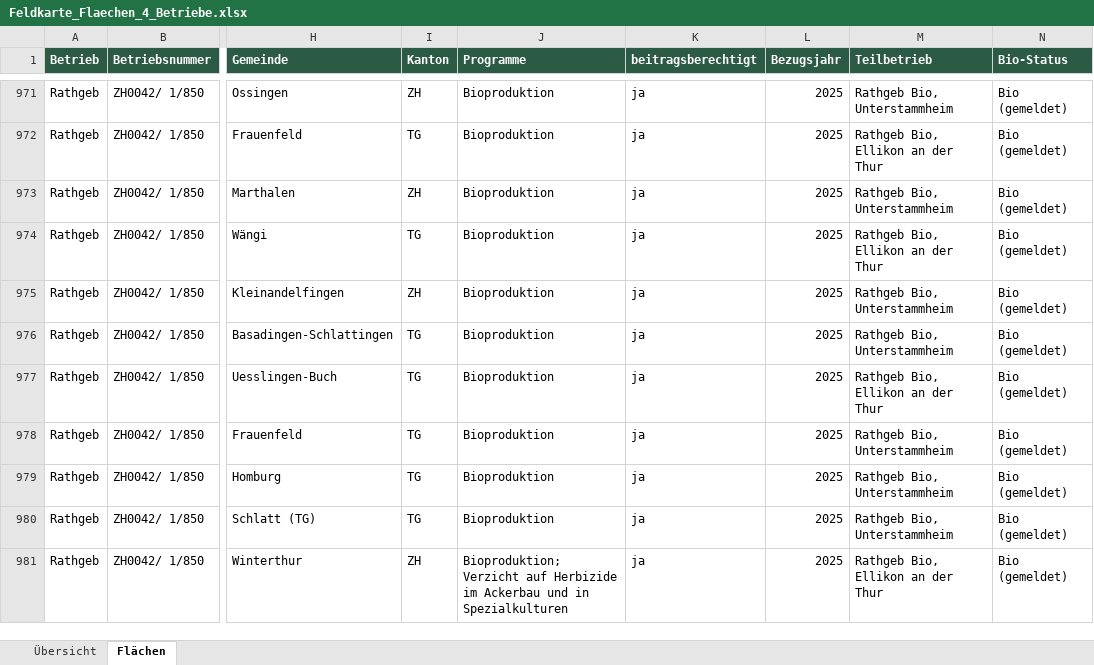
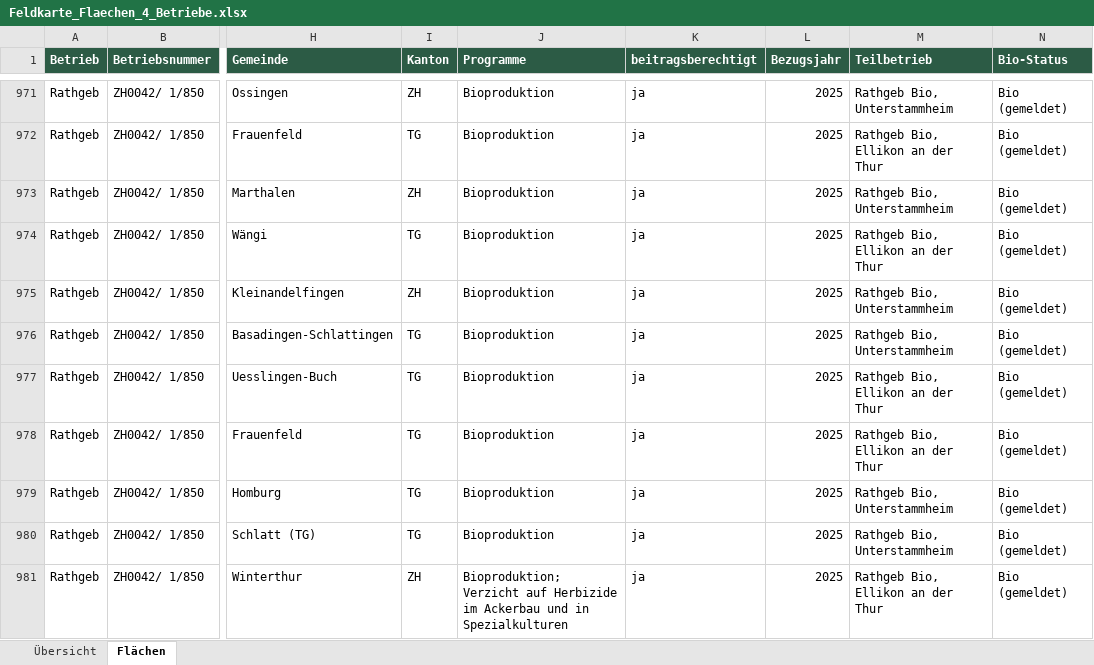
Before and after one commit to konvalinaalexander-max/qgis, an Excel workbook: output/Feldkarte_Flaechen_4_Betriebe.xlsx, sheet Flächen, drawn as a sheet; only a part is shown, gaps mark what is left out; values as stored, in another font and other column widths than the file's, no borders; the diff names each change by its address in the sheet, - before the commit and + after, or states it on an @@ line.

```diff
--- a/output/Feldkarte_Flaechen_4_Betriebe.xlsx (sheet Flächen)
+++ b/output/Feldkarte_Flaechen_4_Betriebe.xlsx (sheet Flächen)
-M978 (Teilbetrieb): Rathgeb Bio, Unterstammheim
+M978 (Teilbetrieb): Rathgeb Bio, Ellikon an der Thur
```
Also changed, not shown: sheet Übersicht, formulas that keep their value, 10 other files.
